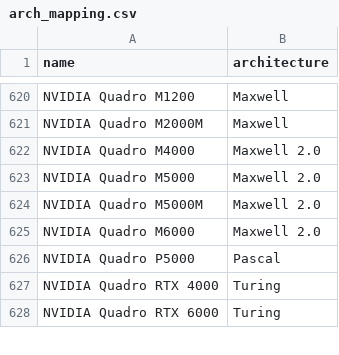
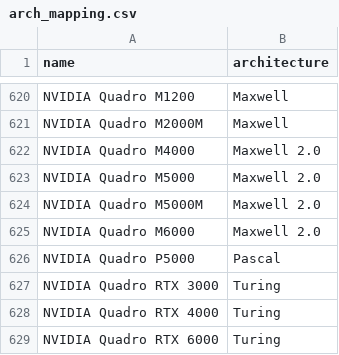
Before and after one commit to Devaniti/SteamHWSurveyGPUArchStats, a CSV file: arch_mapping.csv, drawn as a sheet; only a part is shown, gaps mark what is left out; the diff names each change by its address in the sheet, - before the commit and + after, or states it on an @@ line.

```diff
--- a/arch_mapping.csv
+++ b/arch_mapping.csv
+row 627: NVIDIA Quadro RTX 3000 | Turing
```
Also changed, not shown: arch_stats.csv, arch_stats_dx12.csv, 6 other files.
